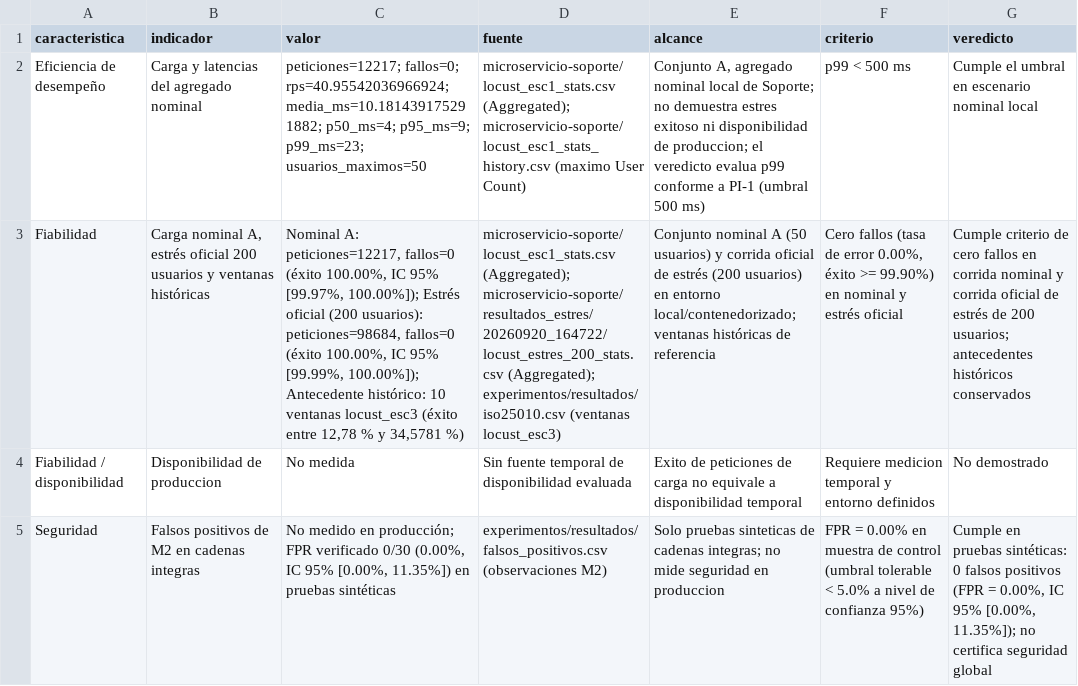
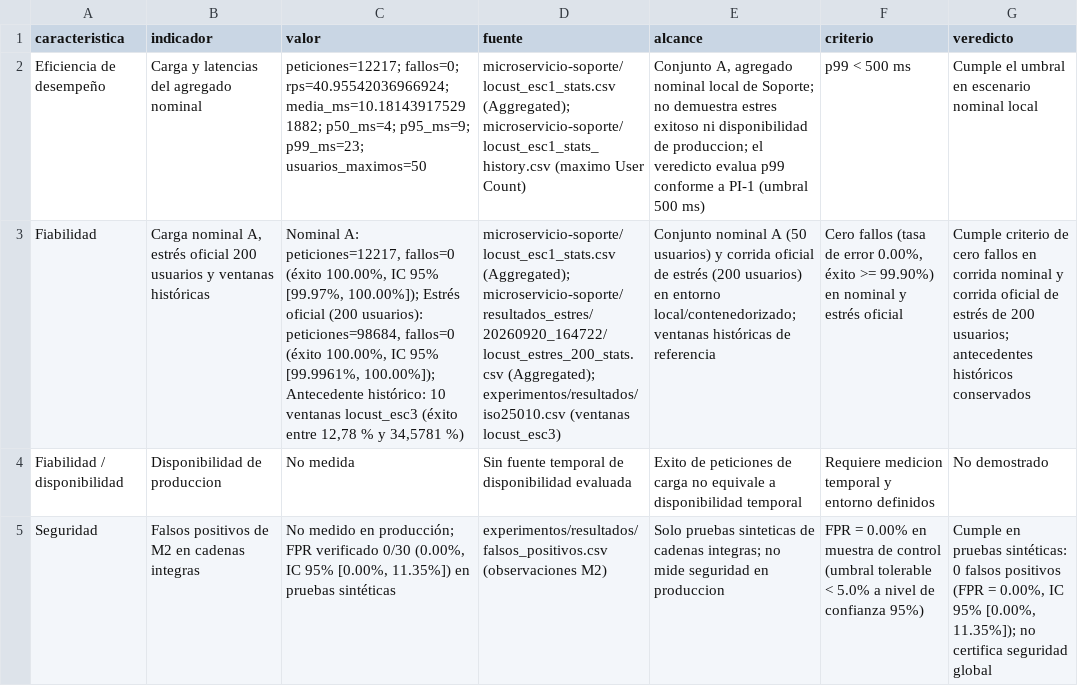
Before and after one commit to gleiston-guerrero/acadtrace, a CSV file: docs/experimentos/resultados/matriz_iso25010.csv, drawn as a sheet; only a part is shown; the diff names each change by its address in the sheet, - before the commit and + after, or states it on an @@ line.

```diff
--- a/docs/experimentos/resultados/matriz_iso25010.csv
+++ b/docs/experimentos/resultados/matriz_iso25010.csv
-C3 (valor): …IC 95% [99.99%, 100.00%]); Antecedente…
+C3 (valor): …IC 95% [99.9961%, 100.00%]); Antecedente…
```
Also changed, not shown: 2 other files.
